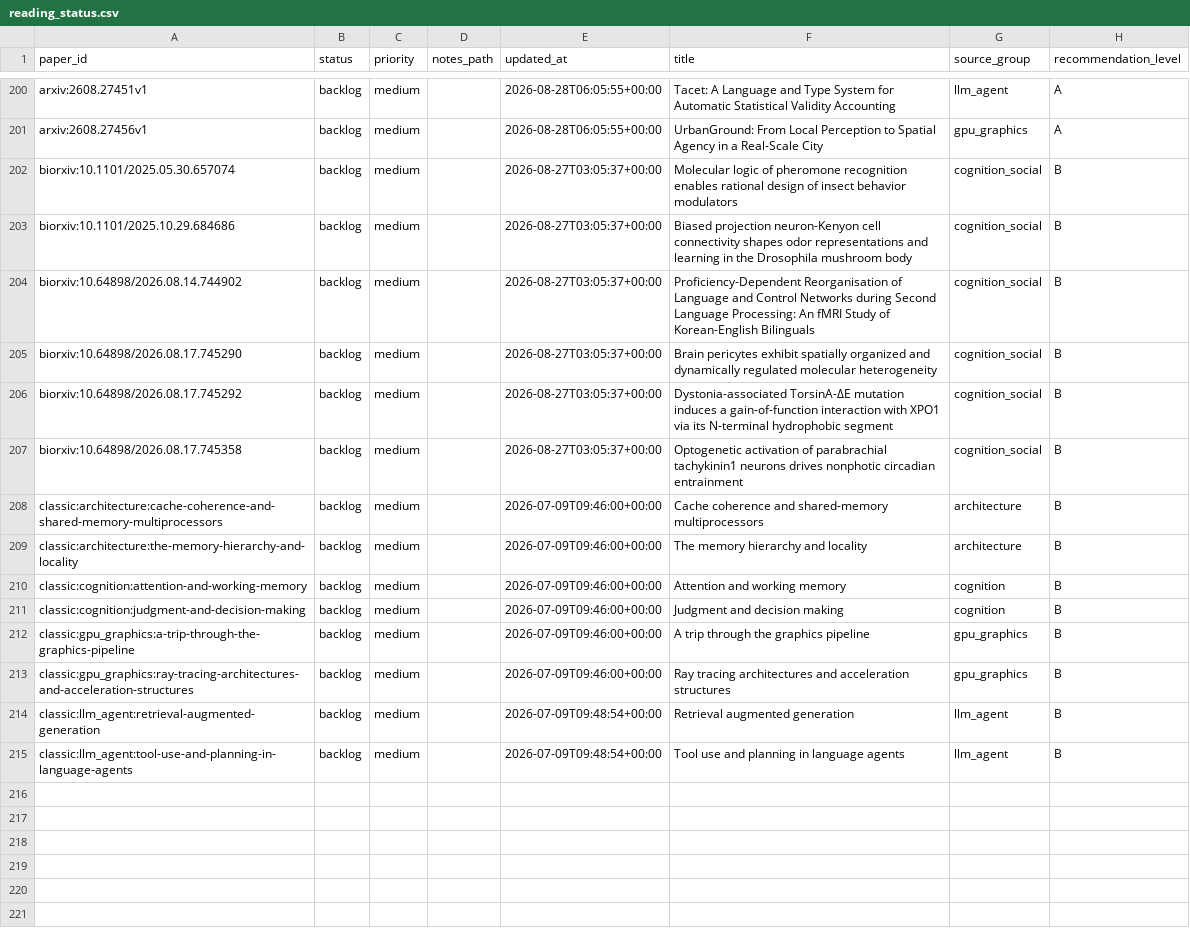
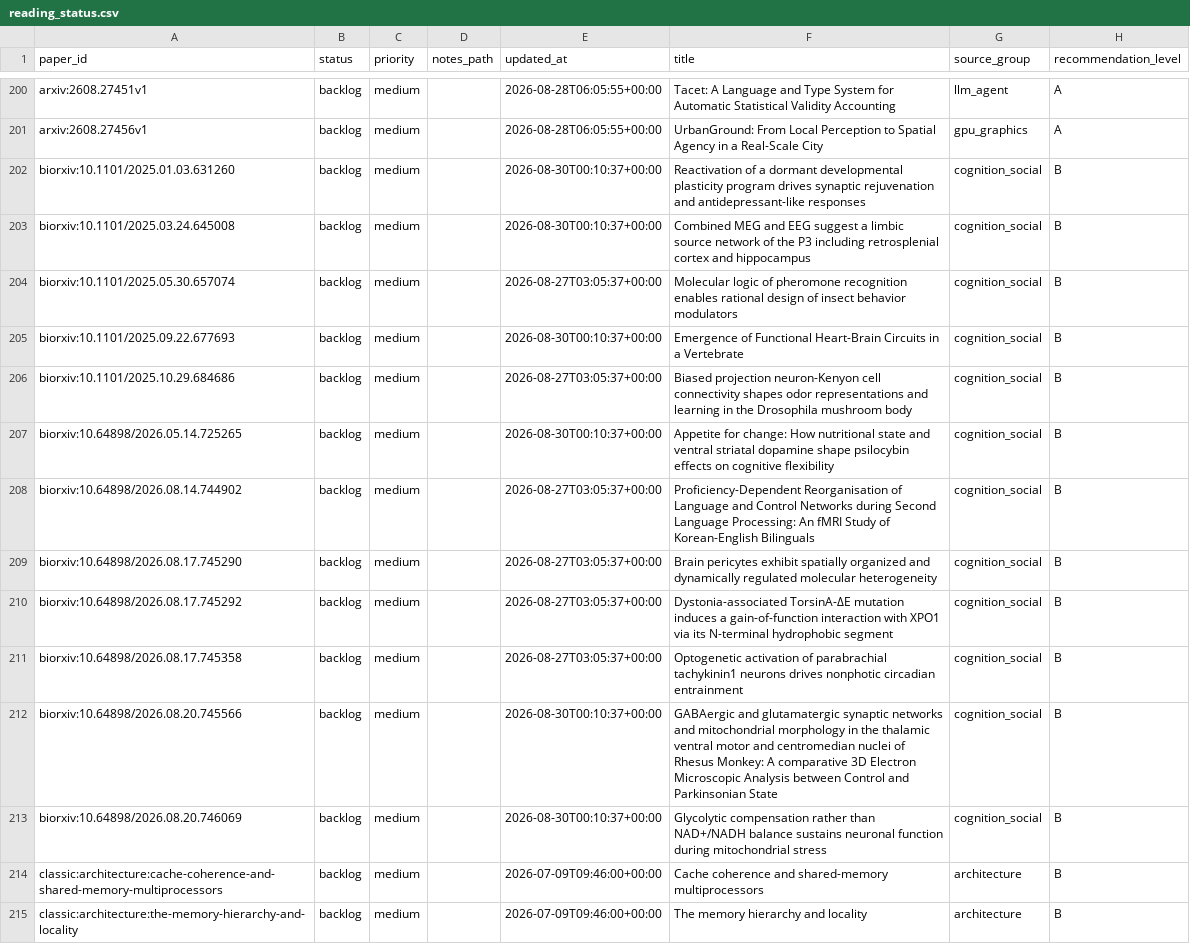
Before and after one commit to JayeCheng/paper-learning-system, a CSV file: data/exports/reading_status.csv, drawn as a sheet; only a part is shown, gaps mark what is left out; the shorter side is filled out with more unchanged rows.

```diff
--- a/data/exports/reading_status.csv
+++ b/data/exports/reading_status.csv
@@ -201,4 +201,8 @@ arxiv:2608.27451v1,backlog,medium,,2026-08-28T06:05:55+00:00,Tacet: A Language a
 arxiv:2608.27456v1,backlog,medium,,2026-08-28T06:05:55+00:00,UrbanGround: From Local Perception to Spatial Agency in a Real-Scale City,gpu_graphics,A
+biorxiv:10.1101/2025.01.03.631260,backlog,medium,,2026-08-30T00:10:37+00:00,Reactivation of a dormant developmental plasticity program drives synaptic rejuvenation and antidepressant-like responses,cognition_social,B
+biorxiv:10.1101/2025.03.24.645008,backlog,medium,,2026-08-30T00:10:37+00:00,Combined MEG and EEG suggest a limbic source network of the P3 including retrosplenial cortex and hippocampus,cognition_social,B
 biorxiv:10.1101/2025.05.30.657074,backlog,medium,,2026-08-27T03:05:37+00:00,Molecular logic of pheromone recognition enables rational design of insect behavior modulators,cognition_social,B
+biorxiv:10.1101/2025.09.22.677693,backlog,medium,,2026-08-30T00:10:37+00:00,Emergence of Functional Heart-Brain Circuits in a Vertebrate,cognition_social,B
 biorxiv:10.1101/2025.10.29.684686,backlog,medium,,2026-08-27T03:05:37+00:00,Biased projection neuron-Kenyon cell connectivity shapes odor representations and learning in the Drosophila mushroom body,cognition_social,B
+biorxiv:10.64898/2026.05.14.725265,backlog,medium,,2026-08-30T00:10:37+00:00,Appetite for change: How nutritional state and ventral striatal dopamine shape psilocybin effects on cognitive flexibility,cognition_social,B
 biorxiv:10.64898/2026.08.14.744902,backlog,medium,,2026-08-27T03:05:37+00:00,Proficiency-Dependent Reorganisation of Language and Control Networks during Second Language Processing: An fMRI Study of Korean-English Bilinguals,cognition_social,B
@@ -207,2 +211,4 @@ biorxiv:10.64898/2026.08.17.745292,backlog,medium,,2026-08-27T03:05:37+00:00,Dys
 biorxiv:10.64898/2026.08.17.745358,backlog,medium,,2026-08-27T03:05:37+00:00,Optogenetic activation of parabrachial tachykinin1 neurons drives nonphotic circadian entrainment,cognition_social,B
+biorxiv:10.64898/2026.08.20.745566,backlog,medium,,2026-08-30T00:10:37+00:00,GABAergic and glutamatergic synaptic networks and mitochondrial morphology in the thalamic ventral motor and centromedian nuclei of Rhesus Monkey: A comparative 3D Electron Microscopic Analysis between Control and Parkinsonian State,cognition_social,B
+biorxiv:10.64898/2026.08.20.746069,backlog,medium,,2026-08-30T00:10:37+00:00,Glycolytic compensation rather than NAD+/NADH balance sustains neuronal function during mitochondrial stress,cognition_social,B
 classic:architecture:cache-coherence-and-shared-memory-multiprocessors,backlog,medium,,2026-07-09T09:46:00+00:00,Cache coherence and shared-memory multiprocessors,architecture,B
```
Also changed, not shown: data/exports/daily_papers.csv, data/exports/papers.csv, 12 other files.
